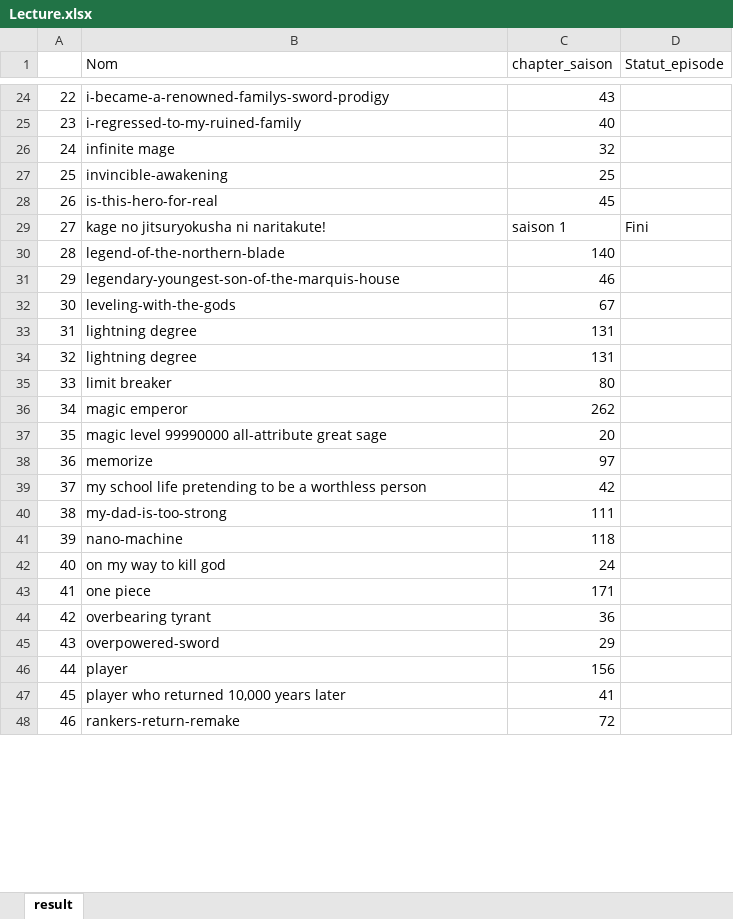
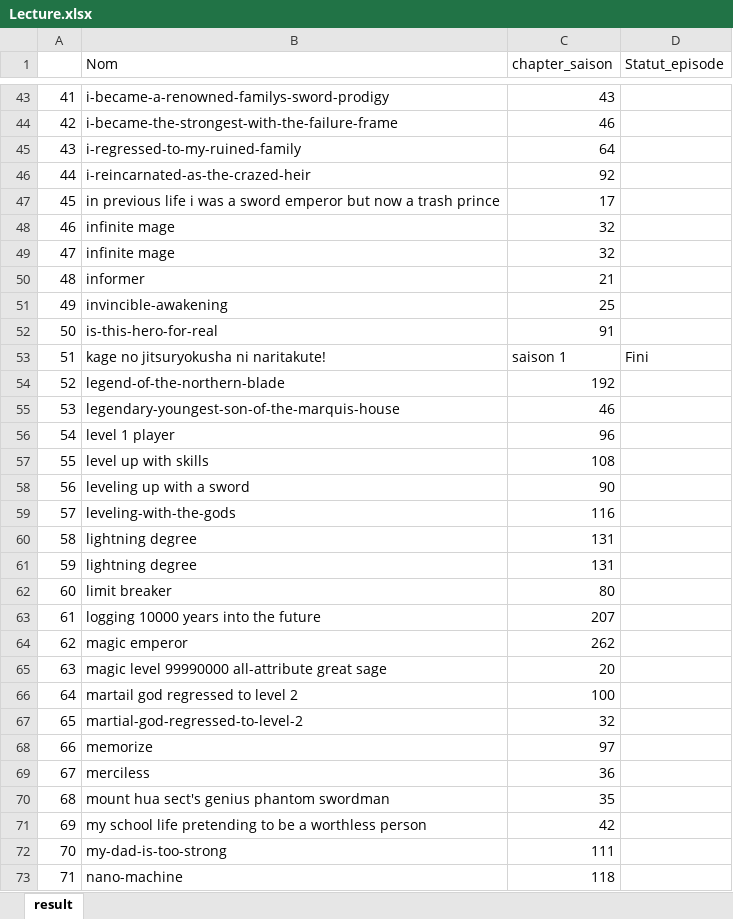
Before and after one commit to RemiDerv/Liste_Lecture, an Excel workbook: Lecture.xlsx, sheet result, drawn as a sheet; only a part is shown, gaps mark what is left out; the shorter side is filled out with more unchanged rows; values as stored, in another font and other column widths than the file's, no cell formats; addresses are those after the commit; the diff covers the shown part only; the diff names each change by its address in the sheet, - before the commit and + after, or states it on an @@ line.

Commit message:
Nouvelle version liste

```diff
--- a/Lecture.xlsx (sheet result)
+++ b/Lecture.xlsx (sheet result)
@@ column A renumbered from row 3 down @@
+row 44: 42 | i-became-the-strongest-with-the-failure-frame | 46
-C45 (chapter_saison): 40
+C45 (chapter_saison): 64
+row 46: 44 | i-reincarnated-as-the-crazed-heir | 92
+row 47: 45 | in previous life i was a sword emperor but now a trash prince | 17
+row 49: 47 | infinite mage | 32
+row 50: 48 | informer | 21
-C52 (chapter_saison): 45
+C52 (chapter_saison): 91
-C54 (chapter_saison): 140
+C54 (chapter_saison): 192
+row 56: 54 | level 1 player | 96
+row 57: 55 | level up with skills | 108
+row 58: 56 | leveling up with a sword | 90
-C59 (chapter_saison): 67
+C59 (chapter_saison): 116
+row 63: 61 | logging 10000 years into the future | 207
+row 66: 64 | martail god regressed to level 2 | 100
+row 67: 65 | martial-god-regressed-to-level-2 | 32
+row 69: 67 | merciless | 36
+row 70: 68 | mount hua sect's genius phantom swordman | 35
```
Also changed, not shown: 46 added rows and 10 edited cells elsewhere in this sheet, cell formats.
